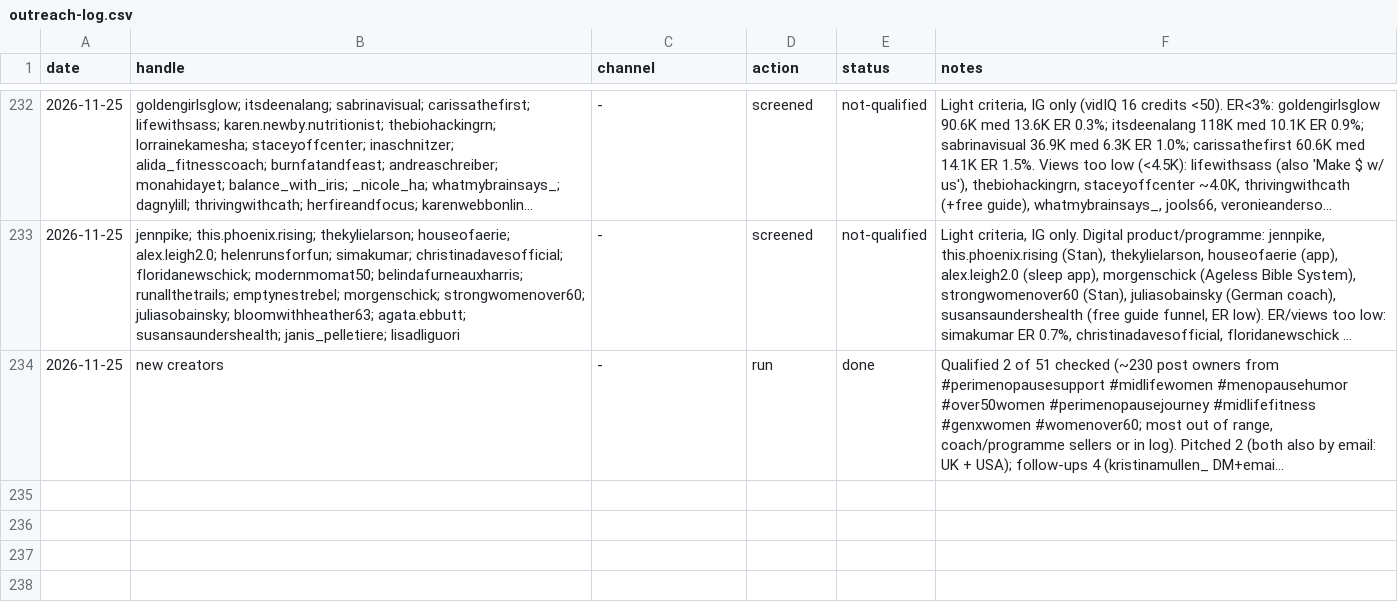
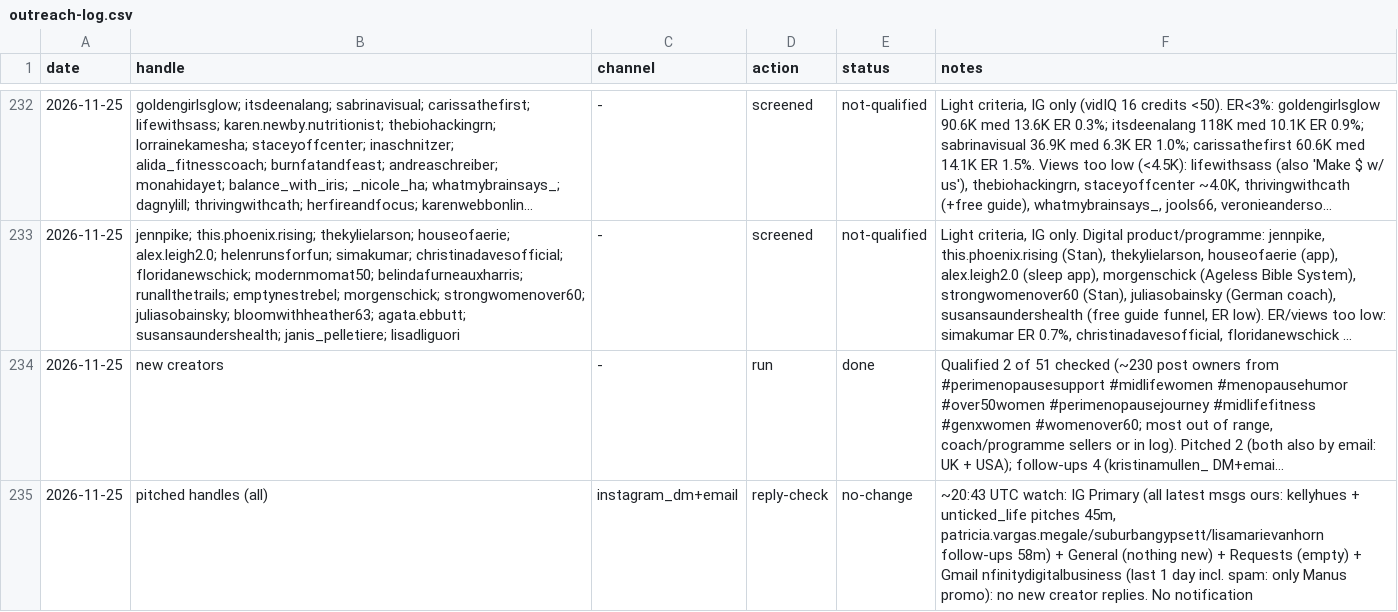
Before and after one commit to furqanaq/meriandcalm-social-instagram, a CSV file: outreach/outreach-log.csv, drawn as a sheet; only a part is shown, gaps mark what is left out; long unchanged cells end in …; the diff names each change by its address in the sheet, - before the commit and + after, or states it on an @@ line.

```diff
--- a/outreach/outreach-log.csv
+++ b/outreach/outreach-log.csv
+row 235: 2026-11-25 | pitched handles (all) | instagram_dm+email | reply-check | no-change | ~20:43 UTC watch: IG Primary (all latest msgs ours: kellyhues + unticked_life pitches 45m, patricia.vargas.megale/suburbangypsett/lisamarievanhorn follow-ups 58m) + General (nothing new) + Requests (empty) + Gmail nfinitydigitalbusiness (last 1 day incl. spam: only Manus promo): no new creator replies. No notification
```
